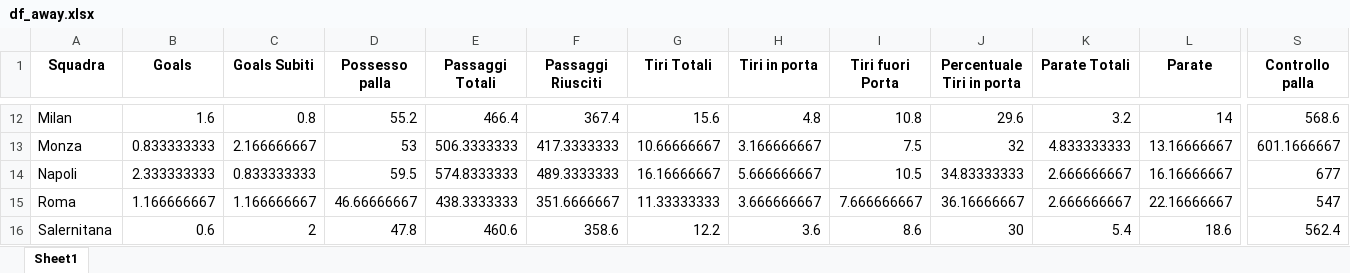
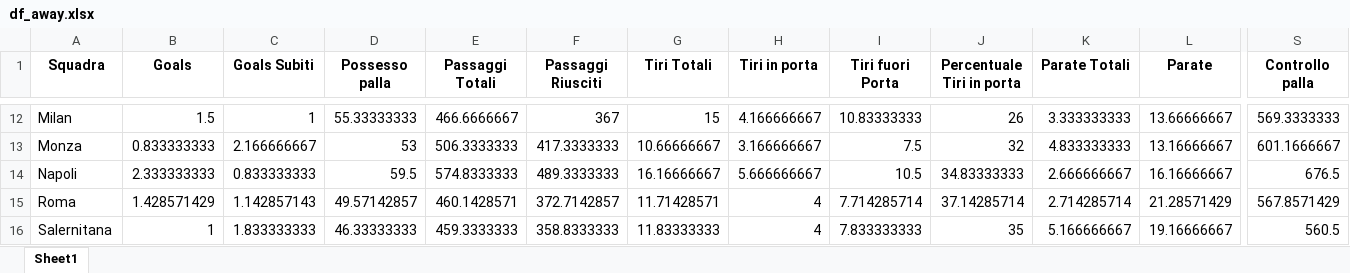
Before and after one commit to KuramaTails/FBref-Scraper, an Excel workbook: dfs/df_away.xlsx, sheet Sheet1, drawn as a sheet; only a part is shown, gaps mark what is left out; values as stored, in another font and other column widths than the file's, no borders; removed rows and columns are numbered as before the commit, all else as after; rows hold the shown columns only; the diff covers the shown part only; the diff names each change by its address in the sheet, - before the commit and + after, or states it on an @@ line.

```diff
--- a/dfs/df_away.xlsx (sheet Sheet1)
+++ b/dfs/df_away.xlsx (sheet Sheet1)
-B12 (Goals): 1.6
+B12 (Goals): 1.5
-C12 (Goals Subiti): 0.8
+C12 (Goals Subiti): 1
-D12 (Possesso palla): 55.2
+D12 (Possesso palla): 55.33333333
-E12 (Passaggi Totali): 466.4
+E12 (Passaggi Totali): 466.6666667
-F12 (Passaggi Riusciti): 367.4
+F12 (Passaggi Riusciti): 367
-G12 (Tiri Totali): 15.6
+G12 (Tiri Totali): 15
-H12 (Tiri in porta): 4.8
+H12 (Tiri in porta): 4.166666667
-I12 (Tiri fuori Porta): 10.8
+I12 (Tiri fuori Porta): 10.83333333
-J12 (Percentuale Tiri in porta): 29.6
+J12 (Percentuale Tiri in porta): 26
-K12 (Parate Totali): 3.2
+K12 (Parate Totali): 3.333333333
-L12 (Parate): 14
+L12 (Parate): 13.66666667
-S12 (Controllo palla): 568.6
+S12 (Controllo palla): 569.3333333
-S14 (Controllo palla): 677
+S14 (Controllo palla): 676.5
-B15 (Goals): 1.166666667
+B15 (Goals): 1.428571429
-C15 (Goals Subiti): 1.166666667
+C15 (Goals Subiti): 1.142857143
-D15 (Possesso palla): 46.66666667
+D15 (Possesso palla): 49.57142857
-E15 (Passaggi Totali): 438.3333333
+E15 (Passaggi Totali): 460.1428571
-F15 (Passaggi Riusciti): 351.6666667
+F15 (Passaggi Riusciti): 372.7142857
-G15 (Tiri Totali): 11.33333333
+G15 (Tiri Totali): 11.71428571
-H15 (Tiri in porta): 3.666666667
+H15 (Tiri in porta): 4
-I15 (Tiri fuori Porta): 7.666666667
+I15 (Tiri fuori Porta): 7.714285714
-J15 (Percentuale Tiri in porta): 36.16666667
+J15 (Percentuale Tiri in porta): 37.14285714
-K15 (Parate Totali): 2.666666667
+K15 (Parate Totali): 2.714285714
-L15 (Parate): 22.16666667
+L15 (Parate): 21.28571429
-S15 (Controllo palla): 547
+S15 (Controllo palla): 567.8571429
-row 16: Salernitana | 0.6 | 2 | 47.8 | 460.6 | 358.6 | 12.2 | 3.6 | 8.6 | 30 | 5.4 | 18.6 | 562.4
+row 16: Salernitana | 1 | 1.833333333 | 46.33333333 | 459.3333333 | 358.8333333 | 11.83333333 | 4 | 7.833333333 | 35 | 5.166666667 | 19.16666667 | 560.5
```
Also changed, not shown: 1 added row, 1 removed row and 189 edited cells elsewhere in this sheet, dfs/df_home.xlsx, dfs/df_sum.xlsx.
